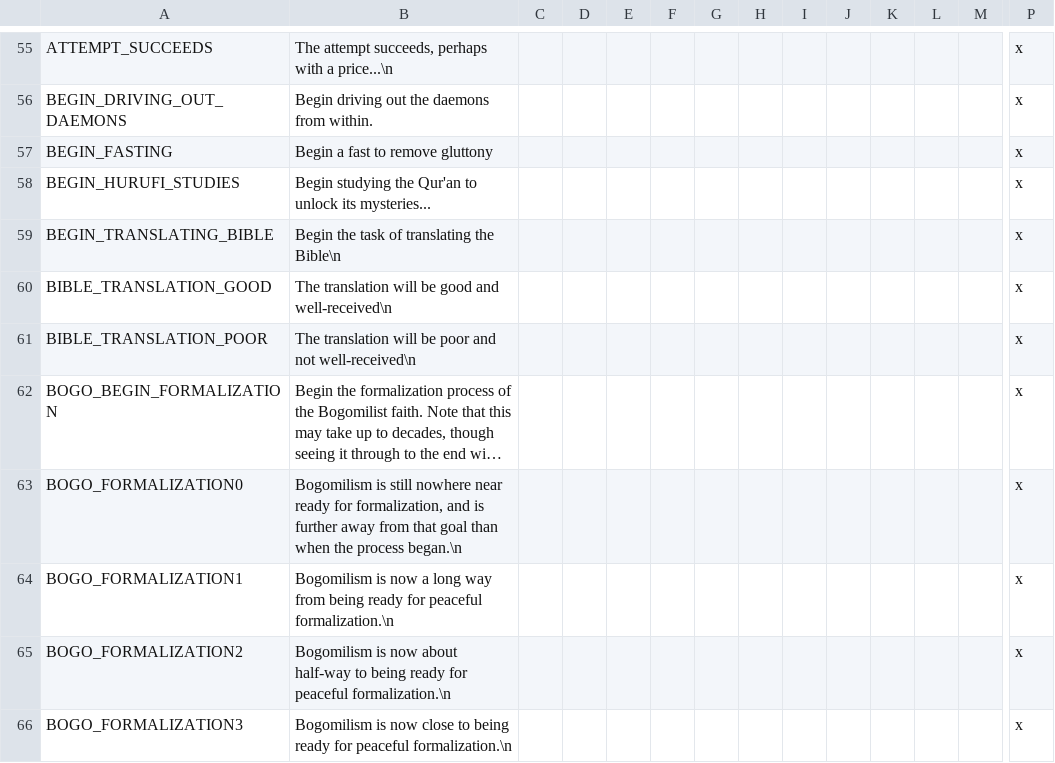
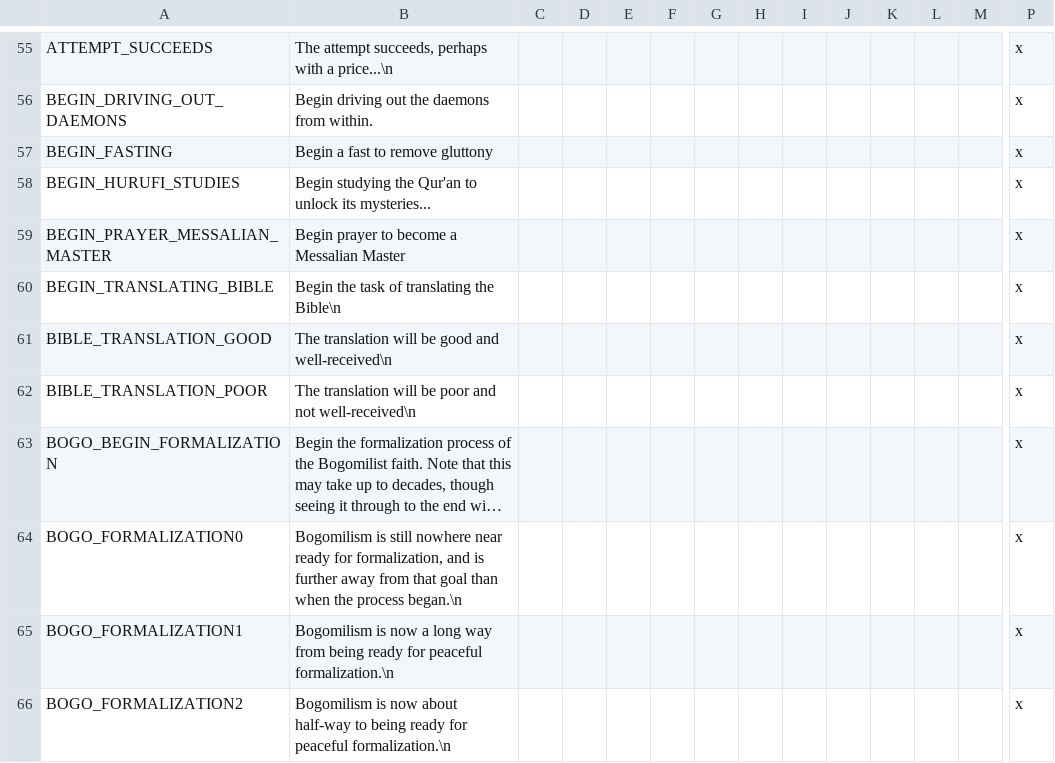
Before and after one commit to EMFTeam/EMF, a CSV file: EMF/localisation/zz~emf_religion.csv, drawn as a sheet; only a part is shown, gaps mark what is left out; the shorter side is filled out with more unchanged rows; long unchanged cells end in …; rows hold the shown columns only; the diff covers the shown part only; the diff names each change by its address in the sheet, - before the commit and + after, or states it on an @@ line.

Commit message:
messalian master full fix

```diff
--- a/EMF/localisation/zz~emf_religion.csv
+++ b/EMF/localisation/zz~emf_religion.csv
+row 59: BEGIN_PRAYER_MESSALIAN_MASTER | Begin prayer to become a Messalian Master |  |  |  |  |  |  |  |  |  |  |  | x
```
Also changed, not shown: 2 added rows and 1 edited cell elsewhere in this file, 3 other files.
